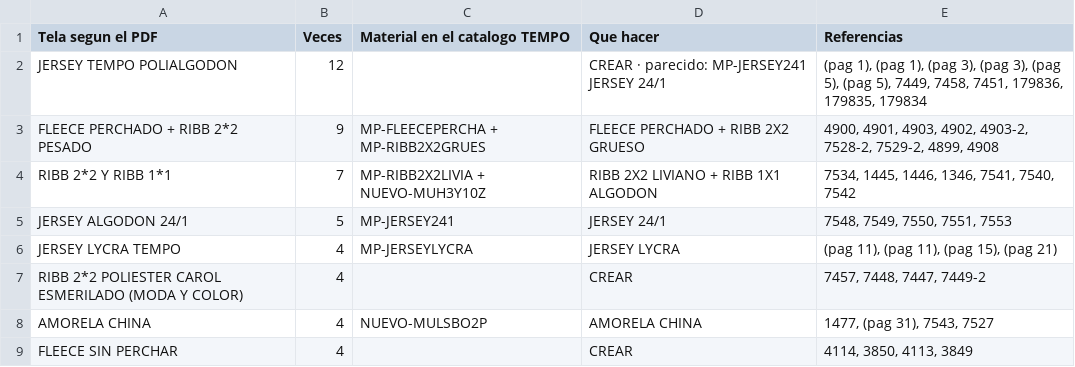
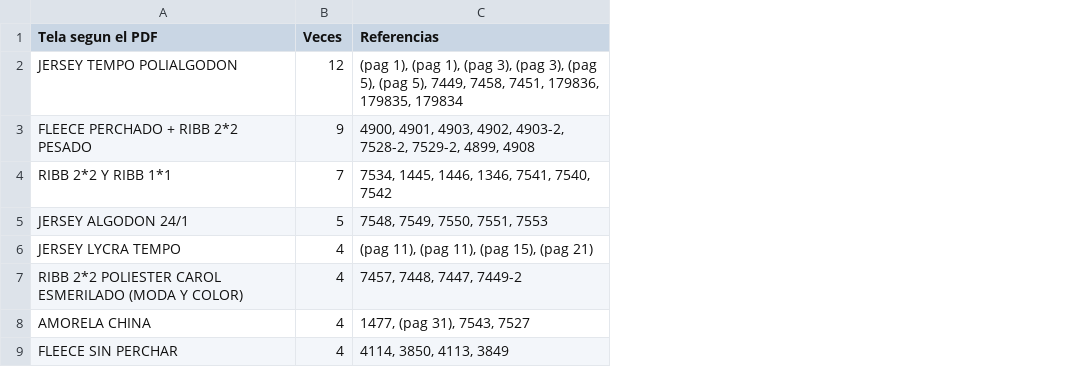
Before and after one commit to claudeplanificaciontempo-debug/costos-tempo, a CSV file: consolidado/4_telas_del_pdf.csv, drawn as a sheet; only a part is shown; the diff names each change by its address in the sheet, - before the commit and + after, or states it on an @@ line.

```diff
--- a/consolidado/4_telas_del_pdf.csv
+++ b/consolidado/4_telas_del_pdf.csv
-column C (Material en el catalogo TEMPO), rows 3-8: MP-FLEECEPERCHA + MP-RIBB2X2GRUES | MP-RIBB2X2LIVIA + NUEVO-MUH3Y10Z | MP-JERSEY241 | MP-JERSEYLYCRA |  | NUEVO-MULSBO2P
-column D (Que hacer), rows 2-9: CREAR · parecido: MP-JERSEY241 JERSEY 24/1 | FLEECE PERCHADO + RIBB 2X2 GRUESO | RIBB 2X2 LIVIANO + RIBB 1X1 ALGODON | JERSEY 24/1 | JERSEY LYCRA | CREAR | AMORELA CHINA | CREAR
```
Also changed, not shown: 4 other files.
